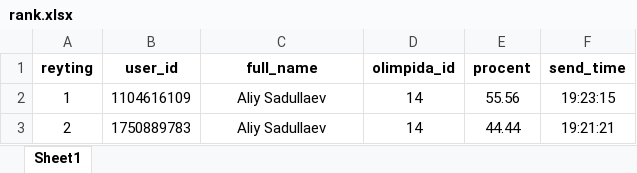
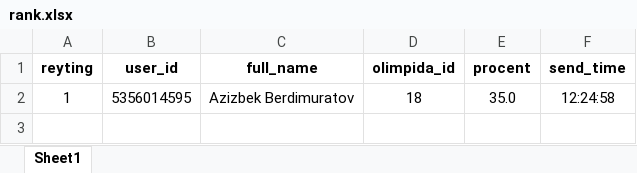
Before and after one commit to Azizbek-007/Olimpiada-Bot, an Excel workbook: rank.xlsx, sheet Sheet1, drawn as a sheet; values as stored, in another font and other column widths than the file's, no borders; removed rows and columns are numbered as before the commit, all else as after; the diff names each change by its address in the sheet, - before the commit and + after, or states it on an @@ line.

```diff
--- a/rank.xlsx (sheet Sheet1)
+++ b/rank.xlsx (sheet Sheet1)
-row 2: 1 | 1104616109 | Aliy Sadullaev | 14 | 55.56 | 19:23:15
-row 3: 2 | 1750889783 | Aliy Sadullaev | 14 | 44.44 | 19:21:21
+row 2: 1 | 5356014595 | Azizbek Berdimuratov | 18 | 35.0 | 12:24:58
```
Also changed, not shown: 7 other files.
